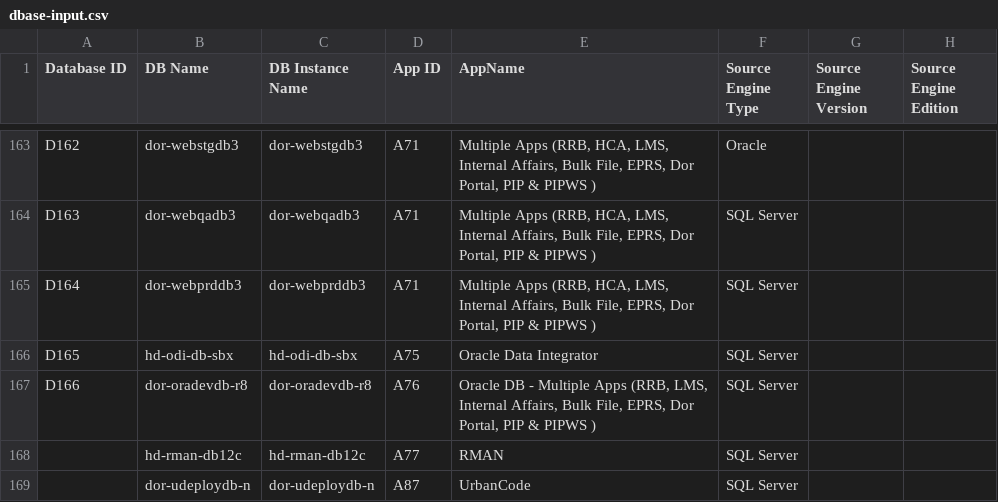
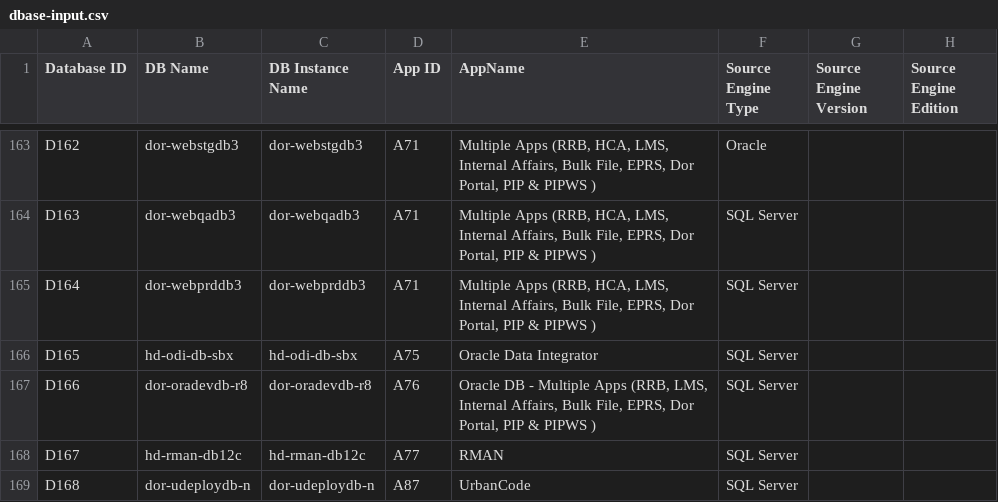
Before and after one commit to mojosailor/aws-pc, a CSV file: dbase-input.csv, drawn as a sheet; only a part is shown, gaps mark what is left out; the diff names each change by its address in the sheet, - before the commit and + after, or states it on an @@ line.

```diff
--- a/dbase-input.csv
+++ b/dbase-input.csv
-A168 (Database ID): (empty)
+A168 (Database ID): D167
-A169 (Database ID): (empty)
+A169 (Database ID): D168
```
Also changed, not shown: 2 other files.
